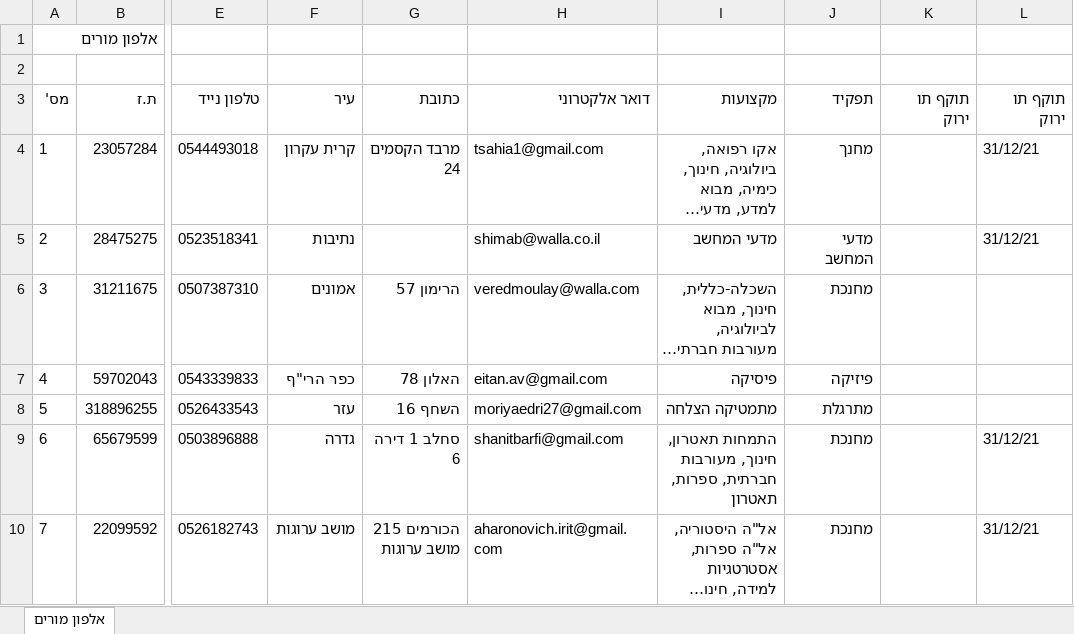
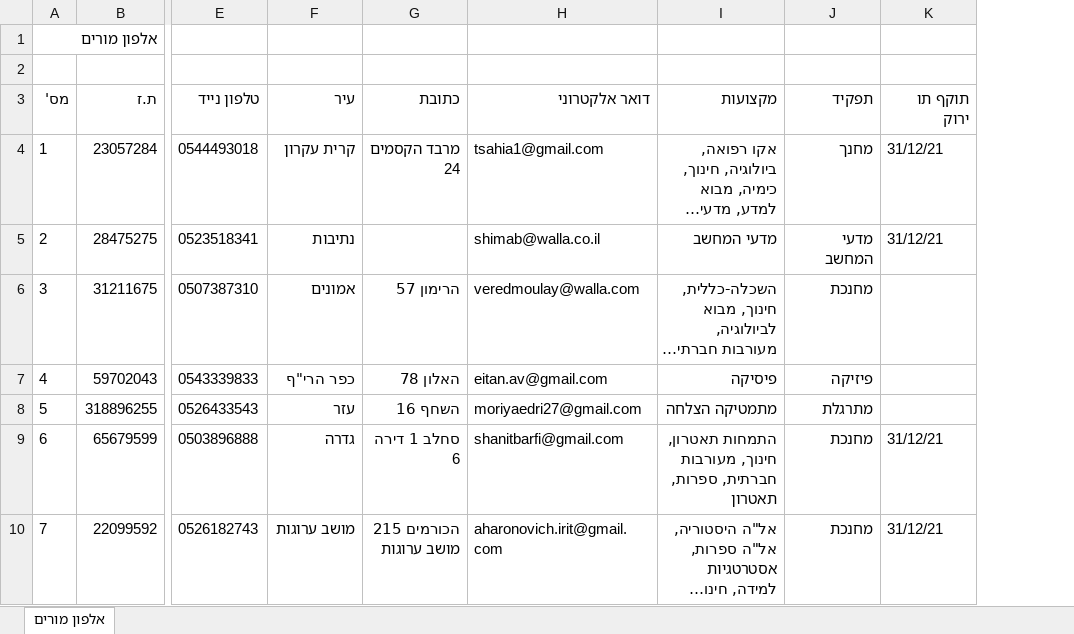
Before and after one commit to ozmep/BTBOT, an Excel workbook: Data/TEACHER.xlsx, sheet אלפון מורים, drawn as a sheet; only a part is shown, gaps mark what is left out; long unchanged cells end in …; values as stored, in another font and other column widths than the file's, no borders; the diff covers the shown part only; the diff names each change by its address in the sheet, - before the commit and + after, or states it on an @@ line.

Commit message:
DATA update

```diff
--- a/Data/TEACHER.xlsx (sheet אלפון מורים)
+++ b/Data/TEACHER.xlsx (sheet אלפון מורים)
-column K (תוקף תו ירוק), empty
```
Also changed, not shown: 4 edited cells elsewhere in this sheet, 3 other files.
